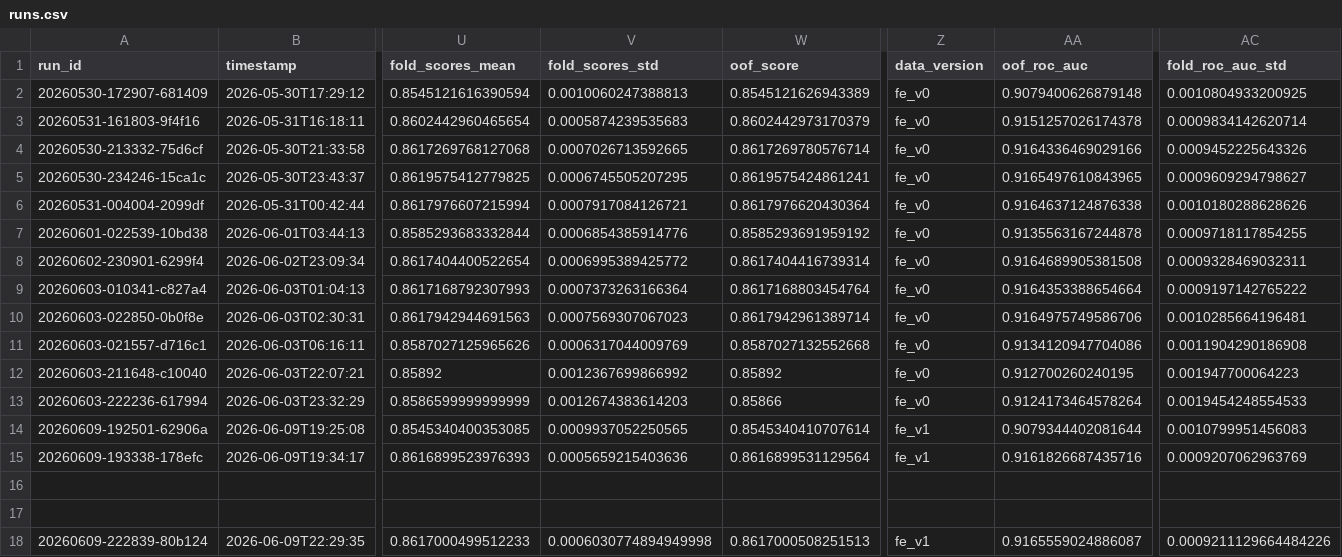
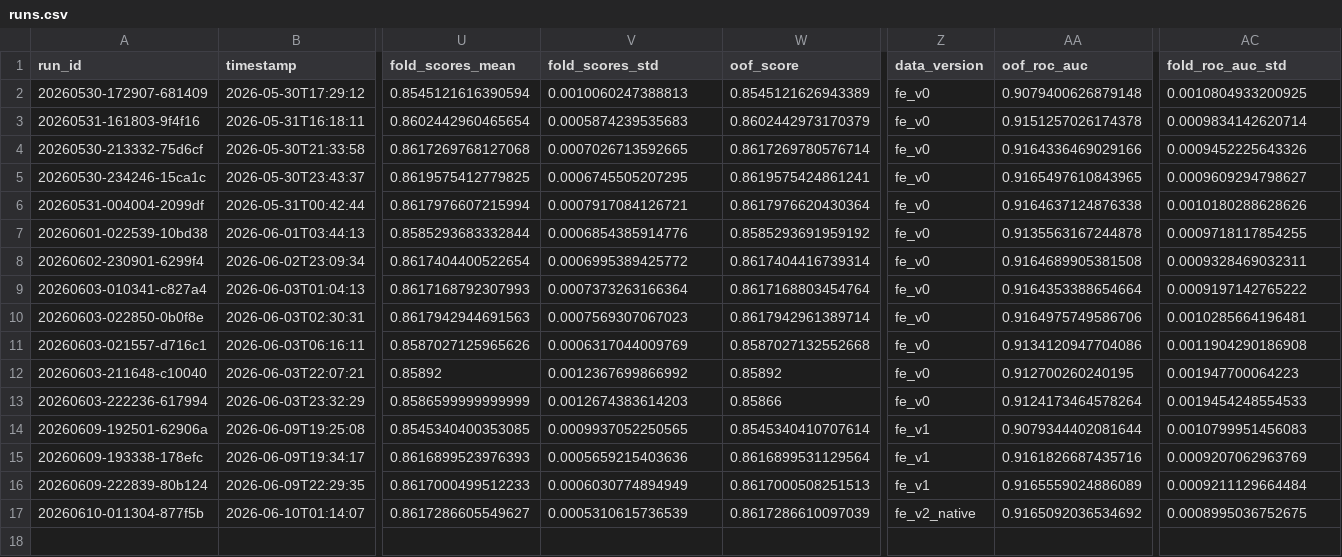
Before and after one commit to biswajit-nag/Predict-Customer-Churn, a CSV file: experiments/runs.csv, drawn as a sheet; only a part is shown, gaps mark what is left out; removed rows and columns are numbered as before the commit, all else as after; rows hold the shown columns only; the diff names each change by its address in the sheet, - before the commit and + after, or states it on an @@ line.

```diff
--- a/experiments/runs.csv
+++ b/experiments/runs.csv
-row 16: (empty)
-row 17: (empty)
-V16 (fold_scores_std): 0.0006030774894949998
+V16 (fold_scores_std): 0.0006030774894949
-AA16 (oof_roc_auc): 0.9165559024886087
+AA16 (oof_roc_auc): 0.9165559024886089
-AC16 (fold_roc_auc_std): 0.0009211129664484226
+AC16 (fold_roc_auc_std): 0.0009211129664484
+row 17: 20260610-011304-877f5b | 2026-06-10T01:14:07 | 0.8617286605549627 | 0.0005310615736539 | 0.8617286610097039 | fe_v2_native | 0.9165092036534692 | 0.0008995036752675
```
Also changed, not shown: 13 other files.
